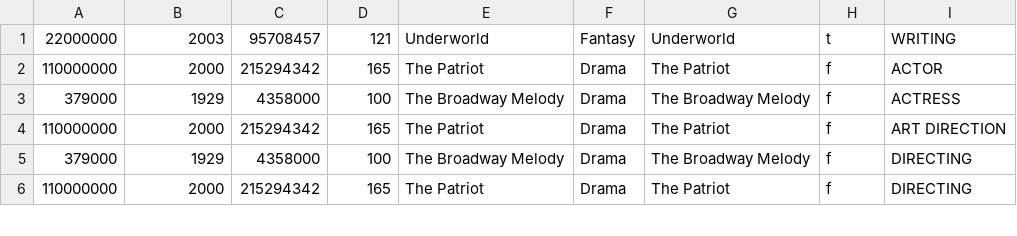
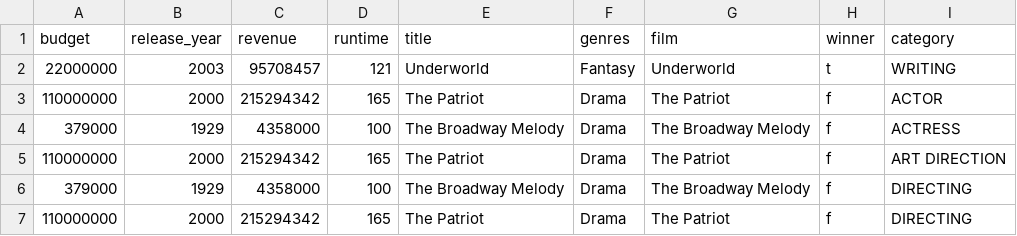
Before and after one commit to christinepuri/Group6, a CSV file: Resources/Combination_Table.csv, drawn as a sheet; only a part is shown; the diff names each change by its address in the sheet, - before the commit and + after, or states it on an @@ line.

Commit message:
Fixing combination table

```diff
--- a/Resources/Combination_Table.csv
+++ b/Resources/Combination_Table.csv
+row 1: budget | release_year | revenue | runtime | title | genres | film | winner | category
```
